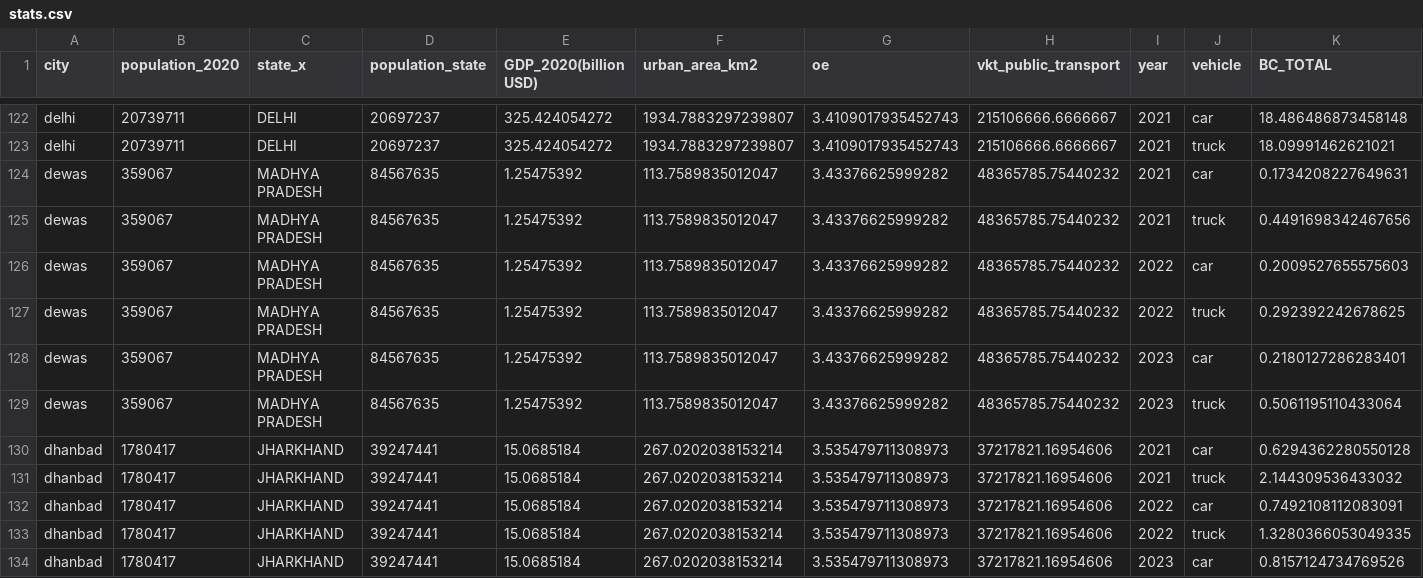
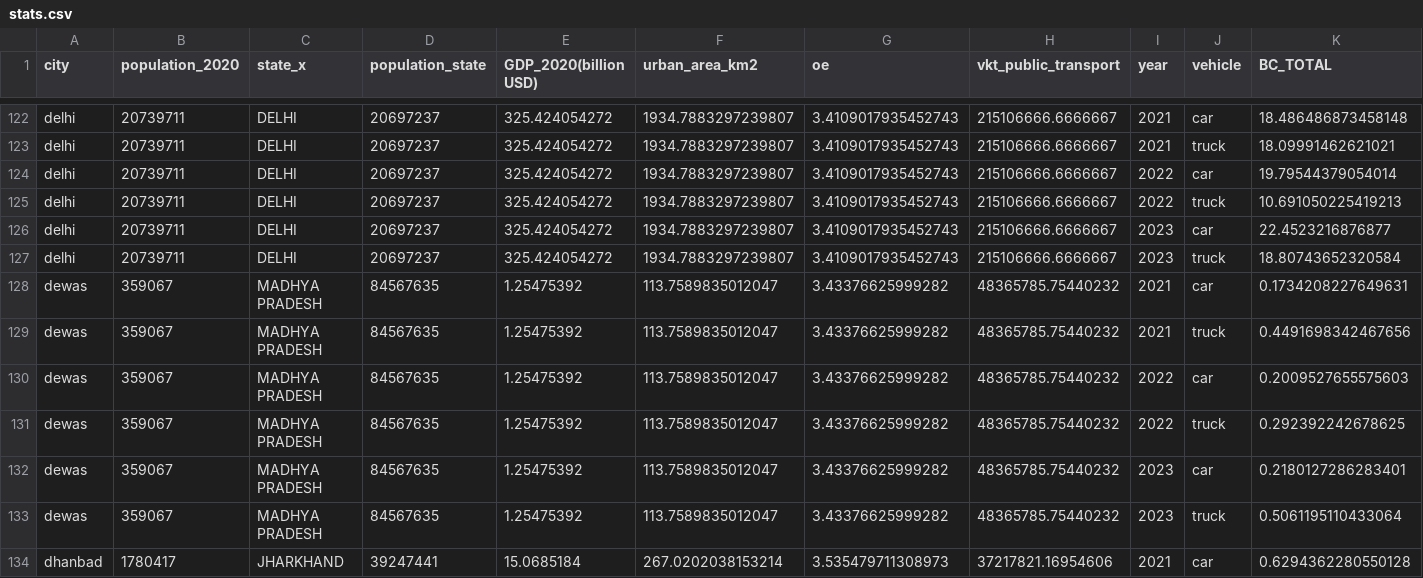
Before and after one commit to rohithteja/cities, a CSV file: data/stats.csv, drawn as a sheet; only a part is shown, gaps mark what is left out; the shorter side is filled out with more unchanged rows; rows hold the shown columns only; the diff names each change by its address in the sheet, - before the commit and + after, or states it on an @@ line.

```diff
--- a/data/stats.csv
+++ b/data/stats.csv
+row 124: delhi | 20739711 | DELHI | 20697237 | 325.424054272 | 1934.7883297239807 | 3.4109017935452743 | 215106666.6666667 | 2022 | car | 19.79544379054014
+row 125: delhi | 20739711 | DELHI | 20697237 | 325.424054272 | 1934.7883297239807 | 3.4109017935452743 | 215106666.6666667 | 2022 | truck | 10.691050225419213
+row 126: delhi | 20739711 | DELHI | 20697237 | 325.424054272 | 1934.7883297239807 | 3.4109017935452743 | 215106666.6666667 | 2023 | car | 22.4523216876877
+row 127: delhi | 20739711 | DELHI | 20697237 | 325.424054272 | 1934.7883297239807 | 3.4109017935452743 | 215106666.6666667 | 2023 | truck | 18.80743652320584
```
Also changed, not shown: 1 other file.
